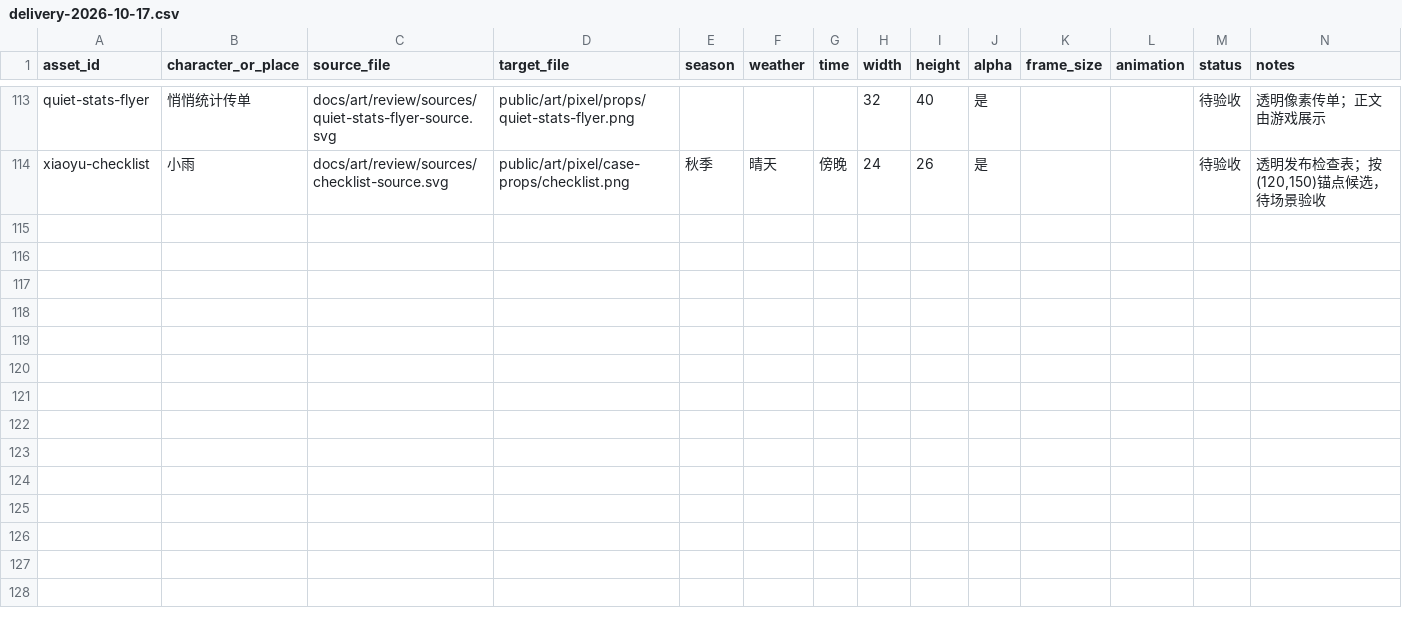
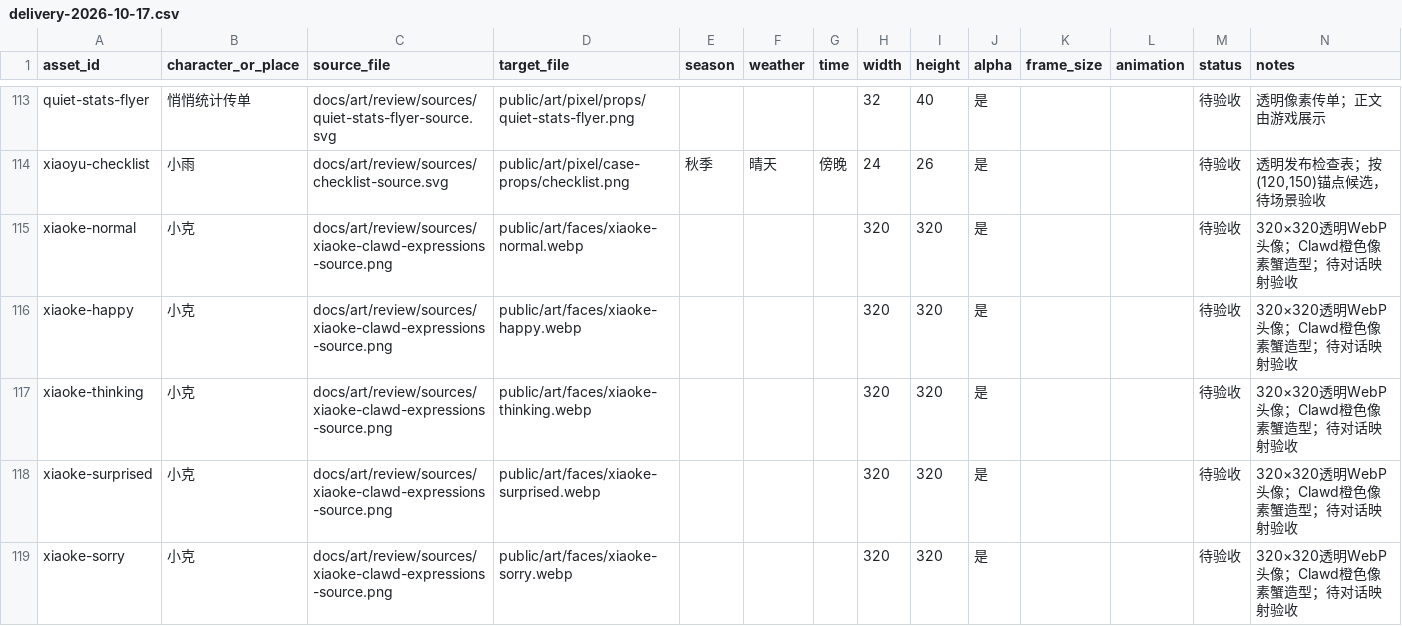
Before and after one commit to Asuka0622/rea-, a CSV file: docs/art/delivery-2026-10-17.csv, drawn as a sheet; only a part is shown, gaps mark what is left out; the diff covers the shown part only.

Commit message:
Prepare art assets for Codex Cloud handoff

```diff
--- a/docs/art/delivery-2026-10-17.csv
+++ b/docs/art/delivery-2026-10-17.csv
@@ -114 +114,6 @@ quiet-stats-flyer,悄悄统计传单,docs/art/review/sources/quiet-stats-flyer-s
 xiaoyu-checklist,小雨,docs/art/review/sources/checklist-source.svg,public/art/pixel/case-props/checklist.png,秋季,晴天,傍晚,24,26,是,,,待验收,"透明发布检查表；按(120,150)锚点候选，待场景验收"
+xiaoke-normal,小克,docs/art/review/sources/xiaoke-clawd-expressions-source.png,public/art/faces/xiaoke-normal.webp,,,,320,320,是,,,待验收,320×320透明WebP头像；Clawd橙色像素蟹造型；待对话映射验收
+xiaoke-happy,小克,docs/art/review/sources/xiaoke-clawd-expressions-source.png,public/art/faces/xiaoke-happy.webp,,,,320,320,是,,,待验收,320×320透明WebP头像；Clawd橙色像素蟹造型；待对话映射验收
+xiaoke-thinking,小克,docs/art/review/sources/xiaoke-clawd-expressions-source.png,public/art/faces/xiaoke-thinking.webp,,,,320,320,是,,,待验收,320×320透明WebP头像；Clawd橙色像素蟹造型；待对话映射验收
+xiaoke-surprised,小克,docs/art/review/sources/xiaoke-clawd-expressions-source.png,public/art/faces/xiaoke-surprised.webp,,,,320,320,是,,,待验收,320×320透明WebP头像；Clawd橙色像素蟹造型；待对话映射验收
+xiaoke-sorry,小克,docs/art/review/sources/xiaoke-clawd-expressions-source.png,public/art/faces/xiaoke-sorry.webp,,,,320,320,是,,,待验收,320×320透明WebP头像；Clawd橙色像素蟹造型；待对话映射验收
```
Also changed, not shown: 4 added rows and 2 edited cells elsewhere in this file, 31 other files.
